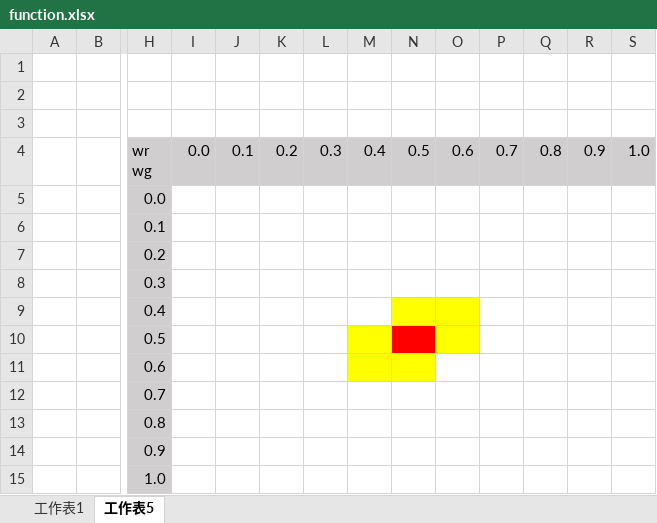
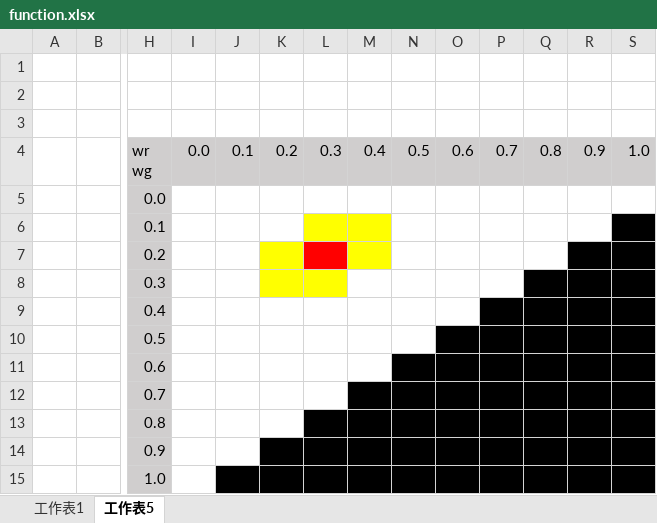
Before and after one commit to ProjectDisR/CV2018FALL, an Excel workbook: Assignment1/function.xlsx, sheet 工作表5, drawn as a sheet; only a part is shown, gaps mark what is left out; values as stored, in another font and other column widths than the file's, no borders; the diff names each change by its address in the sheet, - before the commit and + after, or states it on an @@ line.

```diff
--- a/Assignment1/function.xlsx (sheet 工作表5)
+++ b/Assignment1/function.xlsx (sheet 工作表5)
-L6:M6 fill: none
+L6:M6 fill: #FFFF00
-S6 fill: none
+S6 fill: #000000
-K7 fill: none
+K7 fill: #FFFF00
-L7 fill: none
+L7 fill: #FF0000
-M7 fill: none
+M7 fill: #FFFF00
-R7:S7 fill: none
+R7:S7 fill: #000000
-K8:L8 fill: none
+K8:L8 fill: #FFFF00
-Q8:S8 fill: none
+Q8:S8 fill: #000000
-N9:O9 fill: #FFFF00
+N9:O9 fill: none
-P9:S10 fill: none
+P9:S10 fill: #000000
-M10:M11 fill: #FFFF00
+M10:M11 fill: none
-N10 fill: #FF0000
+N10 fill: none
-O10 fill: #FFFF00
+O10 fill: #000000
-N11 fill: #FFFF00
+N11 fill: #000000
-O11:S11 fill: none
+O11:S11 fill: #000000
-M12:S12 fill: none
+M12:S12 fill: #000000
-L13:S13 fill: none
+L13:S13 fill: #000000
-K14:S14 fill: none
+K14:S14 fill: #000000
-J15:S15 fill: none
+J15:S15 fill: #000000
```
Also changed, not shown: 20 other files.
